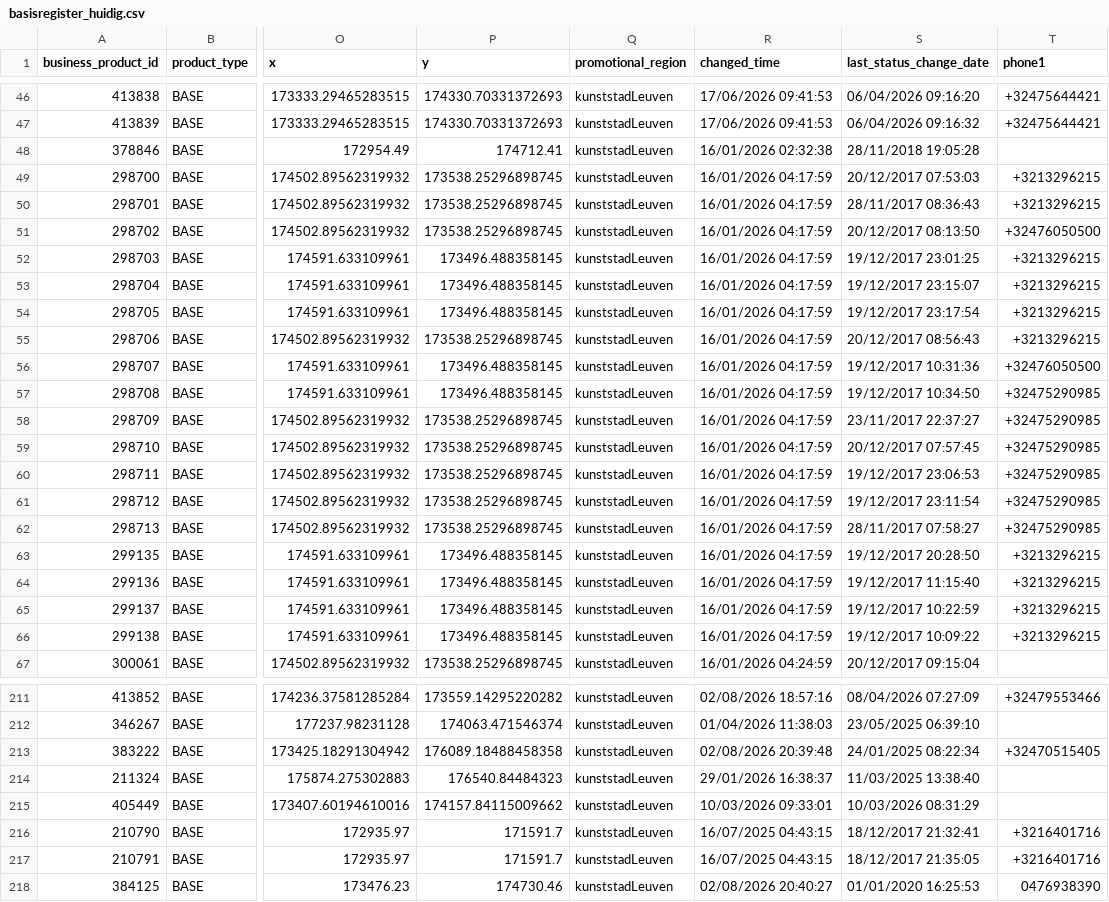
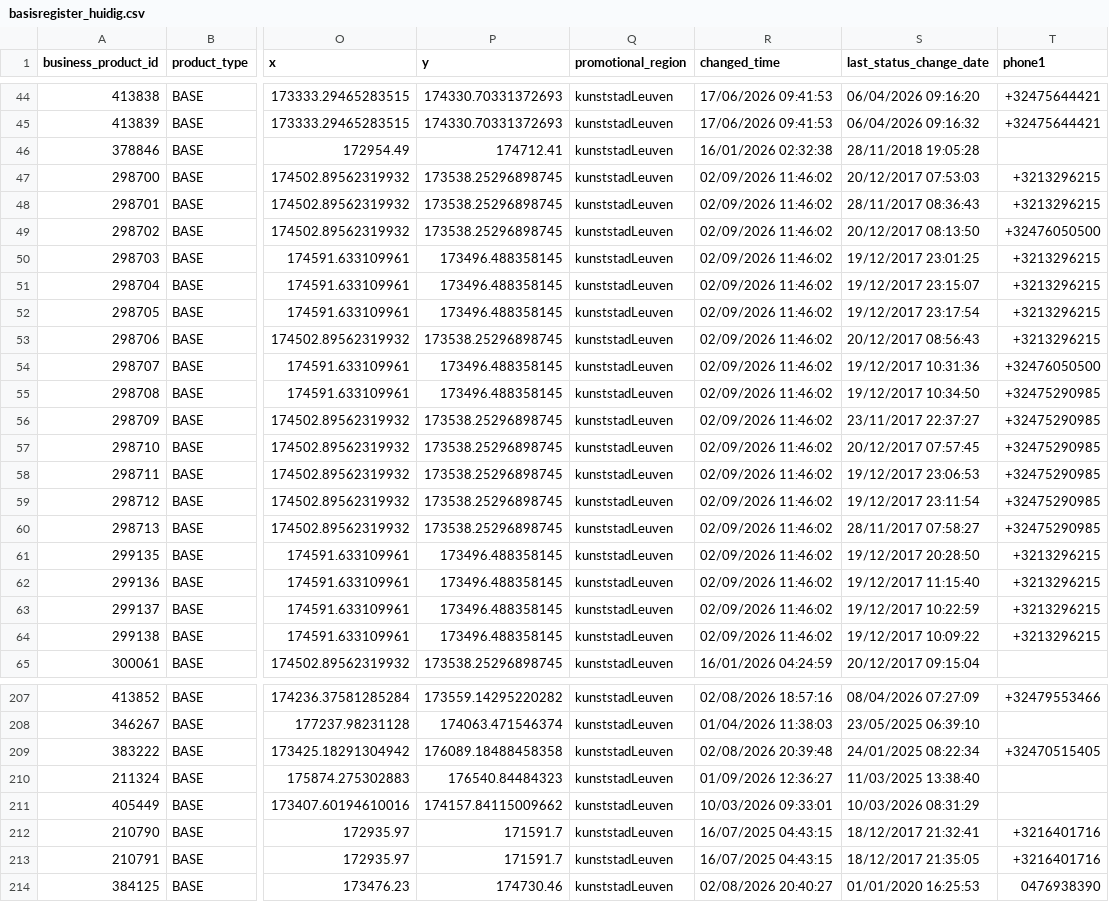
Before and after one commit to Alan-DG/basisregister-monitor, a CSV file: data/basisregister_huidig.csv, drawn as a sheet; only a part is shown, gaps mark what is left out; addresses are those after the commit; the diff covers the shown part only; the diff names each change by its address in the sheet, - before the commit and + after, or states it on an @@ line.

```diff
--- a/data/basisregister_huidig.csv
+++ b/data/basisregister_huidig.csv
-R47:R64 (changed_time): 16/01/2026 04:17:59
+R47:R64 (changed_time): 02/09/2026 11:46:02
-R210 (changed_time): 29/01/2026 16:38:37
+R210 (changed_time): 01/09/2026 12:36:27
```
Also changed, not shown: 2 added rows, 5 removed rows and 13 edited cells elsewhere in this file.
